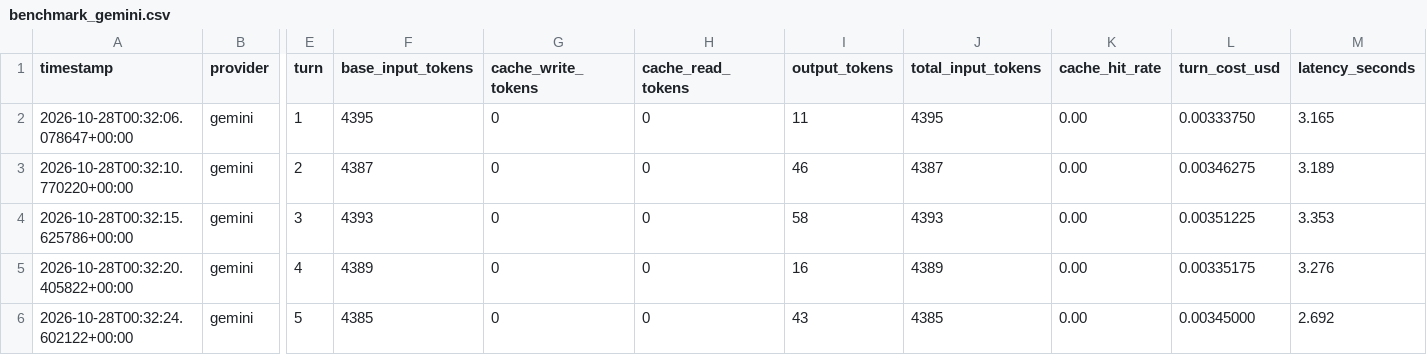
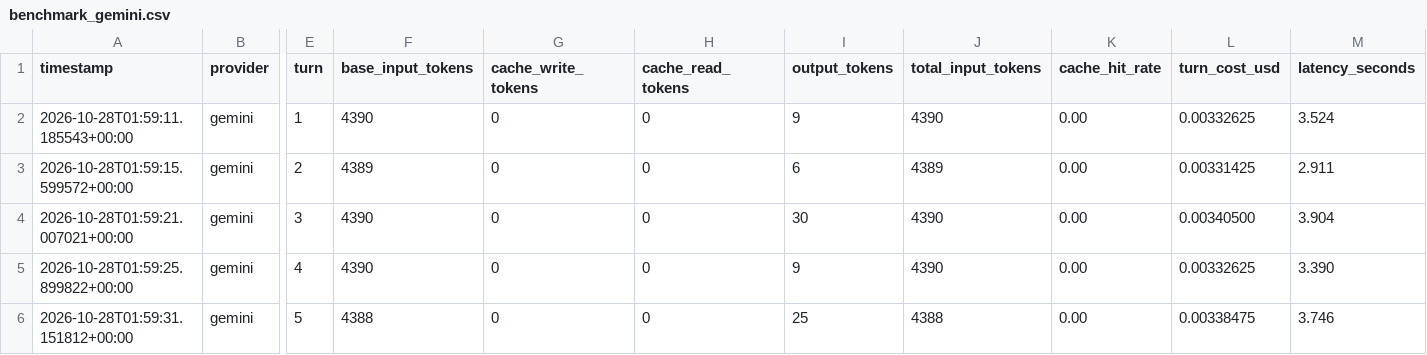
Before and after one commit to ai-nexus-jp/rag-prompt-caching-benchmark, a CSV file: results/latest/benchmark_gemini.csv, drawn as a sheet; only a part is shown, gaps mark what is left out; the diff covers the shown part only; the diff names each change by its address in the sheet, - before the commit and + after, or states it on an @@ line.

```diff
--- a/results/latest/benchmark_gemini.csv
+++ b/results/latest/benchmark_gemini.csv
-A2 (timestamp): 2026-10-28T00:32:06.078647+00:00
+A2 (timestamp): 2026-10-28T01:59:11.185543+00:00
-F2 (base_input_tokens): 4395
+F2 (base_input_tokens): 4390
-I2 (output_tokens): 11
+I2 (output_tokens): 9
-J2 (total_input_tokens): 4395
+J2 (total_input_tokens): 4390
-L2 (turn_cost_usd): 0.00333750
+L2 (turn_cost_usd): 0.00332625
-M2 (latency_seconds): 3.165
+M2 (latency_seconds): 3.524
-A3 (timestamp): 2026-10-28T00:32:10.770220+00:00
+A3 (timestamp): 2026-10-28T01:59:15.599572+00:00
-F3 (base_input_tokens): 4387
+F3 (base_input_tokens): 4389
-I3 (output_tokens): 46
+I3 (output_tokens): 6
-J3 (total_input_tokens): 4387
+J3 (total_input_tokens): 4389
-L3 (turn_cost_usd): 0.00346275
+L3 (turn_cost_usd): 0.00331425
-M3 (latency_seconds): 3.189
+M3 (latency_seconds): 2.911
-A4 (timestamp): 2026-10-28T00:32:15.625786+00:00
+A4 (timestamp): 2026-10-28T01:59:21.007021+00:00
-F4 (base_input_tokens): 4393
+F4 (base_input_tokens): 4390
-I4 (output_tokens): 58
+I4 (output_tokens): 30
-J4 (total_input_tokens): 4393
+J4 (total_input_tokens): 4390
-L4 (turn_cost_usd): 0.00351225
+L4 (turn_cost_usd): 0.00340500
-M4 (latency_seconds): 3.353
+M4 (latency_seconds): 3.904
-A5 (timestamp): 2026-10-28T00:32:20.405822+00:00
+A5 (timestamp): 2026-10-28T01:59:25.899822+00:00
-F5 (base_input_tokens): 4389
+F5 (base_input_tokens): 4390
-I5 (output_tokens): 16
+I5 (output_tokens): 9
-J5 (total_input_tokens): 4389
+J5 (total_input_tokens): 4390
-L5 (turn_cost_usd): 0.00335175
+L5 (turn_cost_usd): 0.00332625
-M5 (latency_seconds): 3.276
+M5 (latency_seconds): 3.390
-A6 (timestamp): 2026-10-28T00:32:24.602122+00:00
+A6 (timestamp): 2026-10-28T01:59:31.151812+00:00
-F6 (base_input_tokens): 4385
+F6 (base_input_tokens): 4388
-I6 (output_tokens): 43
+I6 (output_tokens): 25
-J6 (total_input_tokens): 4385
+J6 (total_input_tokens): 4388
-L6 (turn_cost_usd): 0.00345000
+L6 (turn_cost_usd): 0.00338475
-M6 (latency_seconds): 2.692
+M6 (latency_seconds): 3.746
```
Also changed, not shown: 1 added row, 1 removed row and 21 edited cells elsewhere in this file, results/latest/benchmark_anthropic.csv, results/latest/benchmark_openai.csv, 14 other files.
